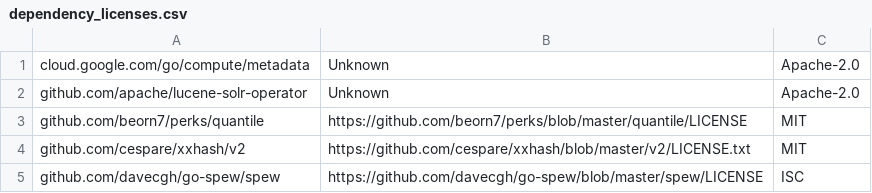
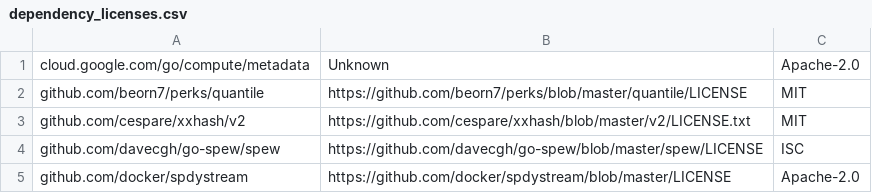
Before and after one commit to apache/solr-operator, a CSV file: dependency_licenses.csv, drawn as a sheet; only a part is shown; the shorter side is filled out with more unchanged rows.

Commit message:
Remove solr-operator from dependency list. Add docs for preparing code for PR.

```diff
--- a/dependency_licenses.csv
+++ b/dependency_licenses.csv
@@ -1,3 +1,2 @@
 cloud.google.com/go/compute/metadata,Unknown,Apache-2.0
-github.com/apache/lucene-solr-operator,Unknown,Apache-2.0
 github.com/beorn7/perks/quantile,https://github.com/beorn7/perks/blob/master/quantile/LICENSE,MIT
```
Also changed, not shown: 3 other files.
